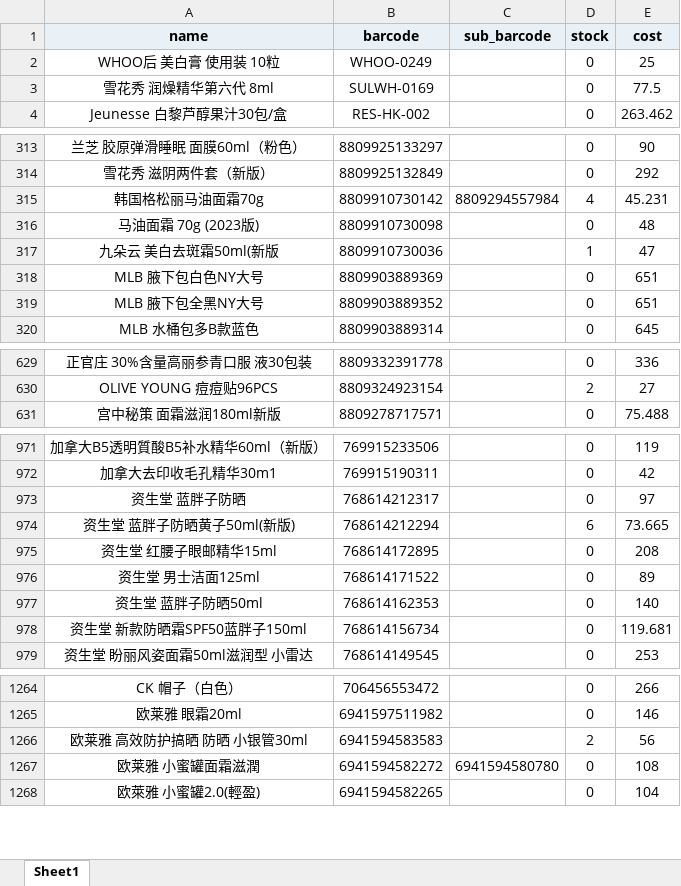
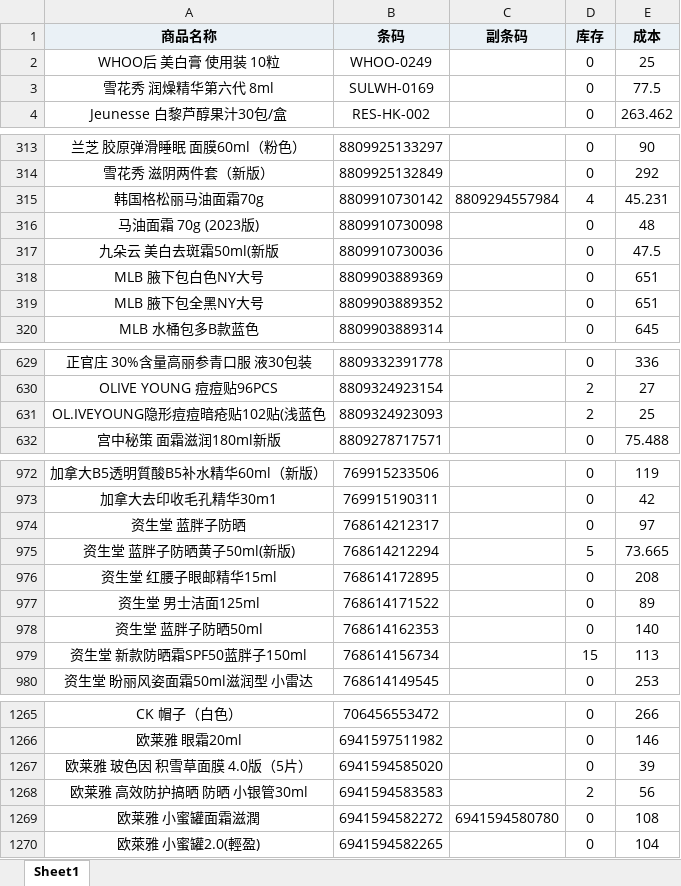
Before and after one commit to xiaoleo2694-ai/excel, an Excel workbook: hk.xlsx, sheet Sheet1, drawn as a sheet; only a part is shown, gaps mark what is left out; values as stored, in another font and other column widths than the file's, no borders; removed rows and columns are numbered as before the commit, all else as after; the diff covers the shown part only; the diff names each change by its address in the sheet, - before the commit and + after, or states it on an @@ line.

```diff
--- a/hk.xlsx (sheet Sheet1)
+++ b/hk.xlsx (sheet Sheet1)
-row 1: name | barcode | sub_barcode | stock | cost
+row 1: 商品名称 | 条码 | 副条码 | 库存 | 成本
-D317: 1
+D317: 0
-E317: 47
+E317: 47.5
+row 631: OL.IVEYOUNG隐形痘痘暗疮贴102贴(浅蓝色 | 8809324923093 |  | 2 | 25
-D975: 6
+D975: 5
-D979: 0
+D979: 15
-E979: 119.681
+E979: 113
+row 1267: 欧莱雅 玻色因 积雪草面膜 4.0版（5片） | 6941594585020 |  | 0 | 39
```
Also changed, not shown: 36 edited cells elsewhere in this sheet, jd.xlsx, md.xlsx.
